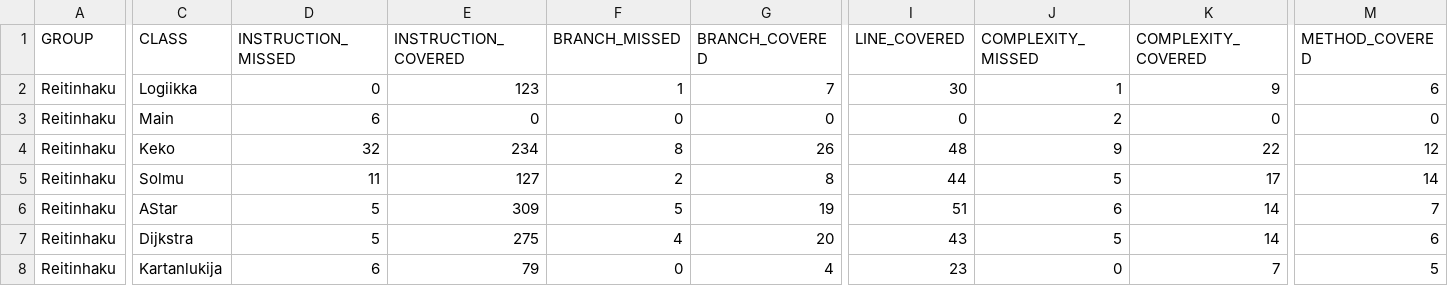
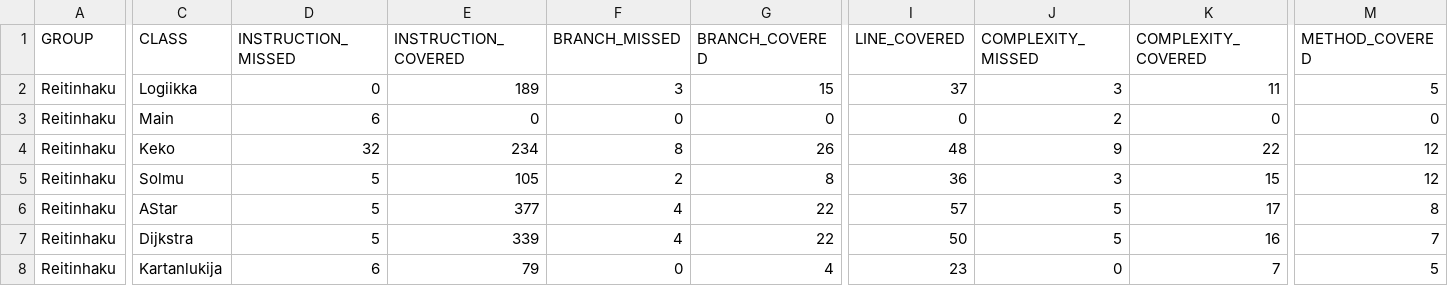
Before and after one commit to sinisaarinen/tira-labra, a CSV file: Reitinhaku/target/site/jacoco/jacoco.csv, drawn as a sheet; only a part is shown, gaps mark what is left out; the diff covers the shown part only; the diff names each change by its address in the sheet, - before the commit and + after, or states it on an @@ line.

```diff
--- a/Reitinhaku/target/site/jacoco/jacoco.csv
+++ b/Reitinhaku/target/site/jacoco/jacoco.csv
-E2 (INSTRUCTION_COVERED): 123
+E2 (INSTRUCTION_COVERED): 189
-F2 (BRANCH_MISSED): 1
+F2 (BRANCH_MISSED): 3
-G2 (BRANCH_COVERED): 7
+G2 (BRANCH_COVERED): 15
-I2 (LINE_COVERED): 30
+I2 (LINE_COVERED): 37
-J2 (COMPLEXITY_MISSED): 1
+J2 (COMPLEXITY_MISSED): 3
-K2 (COMPLEXITY_COVERED): 9
+K2 (COMPLEXITY_COVERED): 11
-M2 (METHOD_COVERED): 6
+M2 (METHOD_COVERED): 5
-D5 (INSTRUCTION_MISSED): 11
+D5 (INSTRUCTION_MISSED): 5
-E5 (INSTRUCTION_COVERED): 127
+E5 (INSTRUCTION_COVERED): 105
-I5 (LINE_COVERED): 44
+I5 (LINE_COVERED): 36
-J5 (COMPLEXITY_MISSED): 5
+J5 (COMPLEXITY_MISSED): 3
-K5 (COMPLEXITY_COVERED): 17
+K5 (COMPLEXITY_COVERED): 15
-M5 (METHOD_COVERED): 14
+M5 (METHOD_COVERED): 12
-E6 (INSTRUCTION_COVERED): 309
+E6 (INSTRUCTION_COVERED): 377
-F6 (BRANCH_MISSED): 5
+F6 (BRANCH_MISSED): 4
-G6 (BRANCH_COVERED): 19
+G6 (BRANCH_COVERED): 22
-I6 (LINE_COVERED): 51
+I6 (LINE_COVERED): 57
-J6 (COMPLEXITY_MISSED): 6
+J6 (COMPLEXITY_MISSED): 5
-K6 (COMPLEXITY_COVERED): 14
+K6 (COMPLEXITY_COVERED): 17
-M6 (METHOD_COVERED): 7
+M6 (METHOD_COVERED): 8
-E7 (INSTRUCTION_COVERED): 275
+E7 (INSTRUCTION_COVERED): 339
-G7 (BRANCH_COVERED): 20
+G7 (BRANCH_COVERED): 22
-I7 (LINE_COVERED): 43
+I7 (LINE_COVERED): 50
-K7 (COMPLEXITY_COVERED): 14
+K7 (COMPLEXITY_COVERED): 16
-M7 (METHOD_COVERED): 6
+M7 (METHOD_COVERED): 7
```
Also changed, not shown: 2 edited cells elsewhere in this file, 55 other files.
